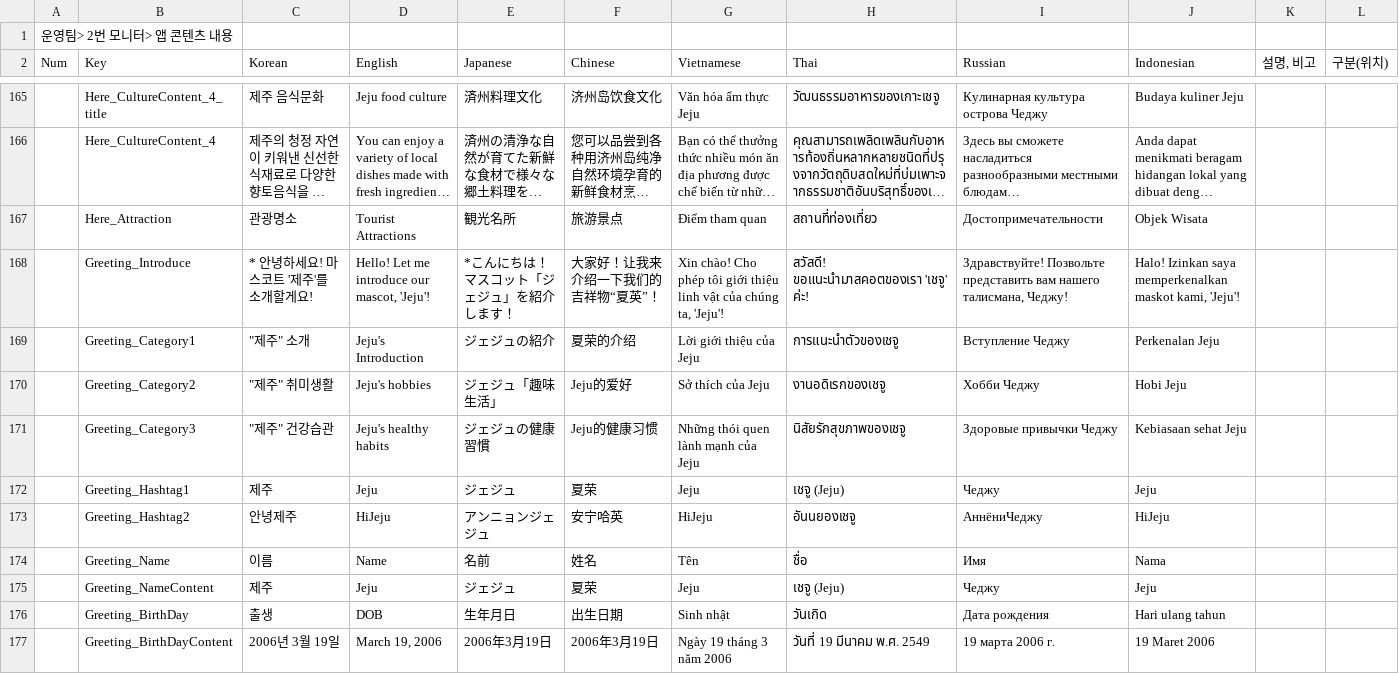
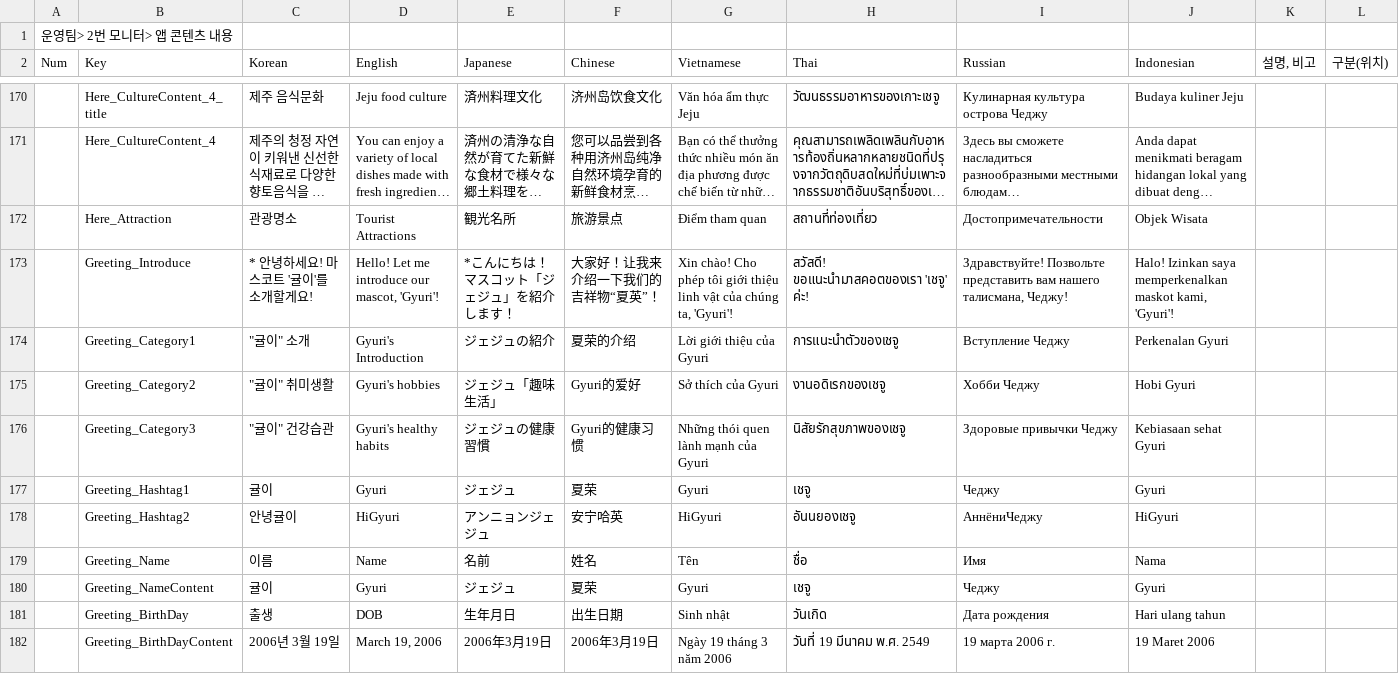
Before and after one commit to wit-project-sku/kiosk-electron, a CSV file: src/renderer/src/data/sheet-cache/Localization_Jeju.csv, drawn as a sheet; only a part is shown, gaps mark what is left out; long unchanged cells end in …; addresses are those after the commit; the diff covers the shown part only; the diff names each change by its address in the sheet, - before the commit and + after, or states it on an @@ line.

```diff
--- a/src/renderer/src/data/sheet-cache/Localization_Jeju.csv
+++ b/src/renderer/src/data/sheet-cache/Localization_Jeju.csv
-C173 (Korean): * 안녕하세요! 마스코트 '제주'를 소개할게요!
+C173 (Korean): * 안녕하세요! 마스코트 '귤이'를 소개할게요!
-D173 (English): Hello! Let me introduce our mascot, 'Jeju'!
+D173 (English): Hello! Let me introduce our mascot, 'Gyuri'!
-G173 (Vietnamese): …chúng ta, 'Jeju'!
+G173 (Vietnamese): …chúng ta, 'Gyuri'!
-J173 (Indonesian): …maskot kami, 'Jeju'!
+J173 (Indonesian): …maskot kami, 'Gyuri'!
-C174 (Korean): "제주" 소개
+C174 (Korean): "귤이" 소개
-D174 (English): Jeju's Introduction
+D174 (English): Gyuri's Introduction
-G174 (Vietnamese): Lời giới thiệu của Jeju
+G174 (Vietnamese): Lời giới thiệu của Gyuri
-J174 (Indonesian): Perkenalan Jeju
+J174 (Indonesian): Perkenalan Gyuri
-C175 (Korean): "제주" 취미생활
+C175 (Korean): "귤이" 취미생활
-D175 (English): Jeju's hobbies
+D175 (English): Gyuri's hobbies
-F175 (Chinese): Jeju的爱好
+F175 (Chinese): Gyuri的爱好
-G175 (Vietnamese): Sở thích của Jeju
+G175 (Vietnamese): Sở thích của Gyuri
-J175 (Indonesian): Hobi Jeju
+J175 (Indonesian): Hobi Gyuri
-C176 (Korean): "제주" 건강습관
+C176 (Korean): "귤이" 건강습관
-D176 (English): Jeju's healthy habits
+D176 (English): Gyuri's healthy habits
-F176 (Chinese): Jeju的健康习惯
+F176 (Chinese): Gyuri的健康习惯
-G176 (Vietnamese): Những thói quen lành mạnh của Jeju
+G176 (Vietnamese): Những thói quen lành mạnh của Gyuri
-J176 (Indonesian): Kebiasaan sehat Jeju
+J176 (Indonesian): Kebiasaan sehat Gyuri
-C177 (Korean): 제주
+C177 (Korean): 귤이
-D177 (English): Jeju
+D177 (English): Gyuri
-G177 (Vietnamese): Jeju
+G177 (Vietnamese): Gyuri
-H177 (Thai): เชจู (Jeju)
+H177 (Thai): เชจู
-J177 (Indonesian): Jeju
+J177 (Indonesian): Gyuri
-C178 (Korean): 안녕제주
+C178 (Korean): 안녕귤이
-D178 (English): HiJeju
+D178 (English): HiGyuri
-G178 (Vietnamese): HiJeju
+G178 (Vietnamese): HiGyuri
-J178 (Indonesian): HiJeju
+J178 (Indonesian): HiGyuri
-C180 (Korean): 제주
+C180 (Korean): 귤이
-D180 (English): Jeju
+D180 (English): Gyuri
-G180 (Vietnamese): Jeju
+G180 (Vietnamese): Gyuri
-H180 (Thai): เชจู (Jeju)
+H180 (Thai): เชจู
-J180 (Indonesian): Jeju
+J180 (Indonesian): Gyuri
```
Also changed, not shown: 5 added rows and 101 edited cells elsewhere in this file, src/renderer/src/data/sheet-cache/AICategory_Jeju.csv, src/renderer/src/data/sheet-cache/AICategory_Osaek.csv, 23 other files.
